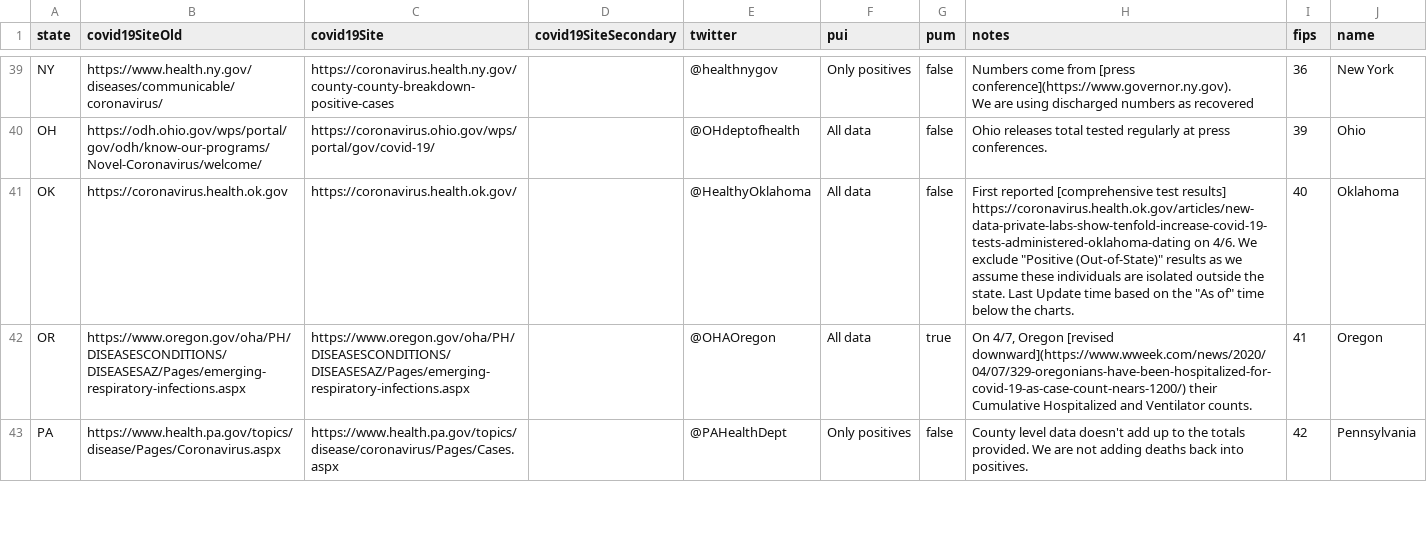
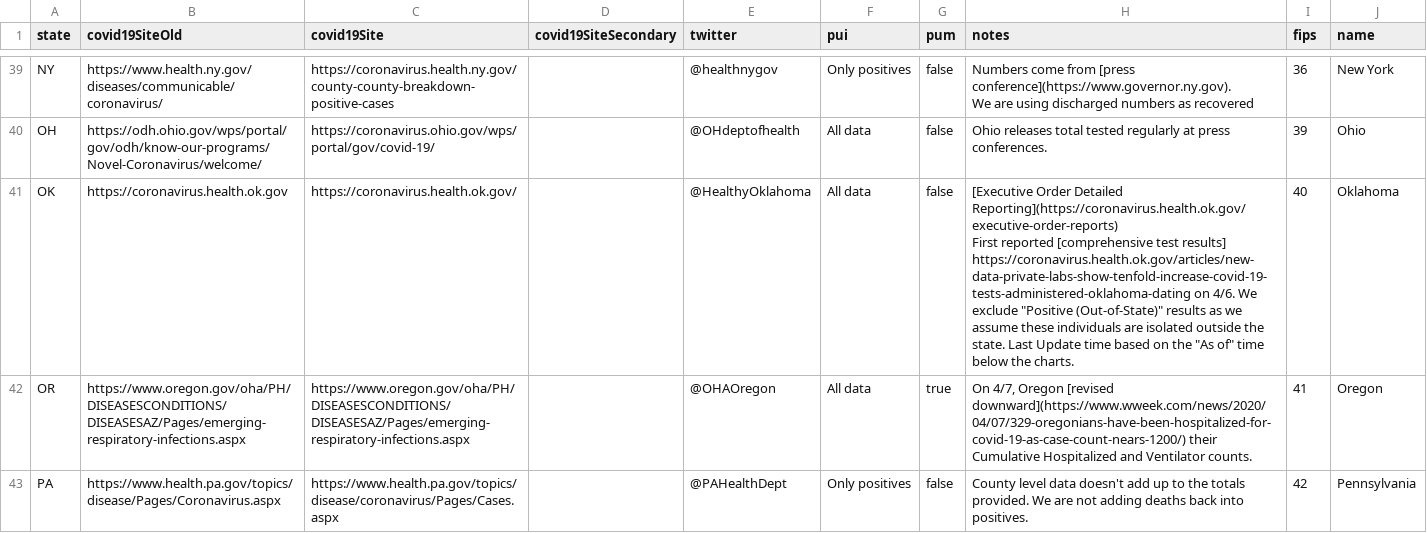
Before and after one commit to smike/covid-tracking-data, a CSV file: data/states_info.csv, drawn as a sheet; only a part is shown, gaps mark what is left out.

```diff
--- a/data/states_info.csv
+++ b/data/states_info.csv
@@ -60,3 +60,4 @@ We are using discharged numbers as recovered",36,New York
 OH,https://odh.ohio.gov/wps/portal/gov/odh/know-our-programs/Novel-Coronavirus/welcome/,https://coronavirus.ohio.gov/wps/portal/gov/covid-19/,,@OHdeptofhealth,All data,false,Ohio releases total tested regularly at press conferences.,39,Ohio
-OK,https://coronavirus.health.ok.gov,https://coronavirus.health.ok.gov/,,@HealthyOklahoma,All data,false,"First reported [comprehensive test results] https://coronavirus.health.ok.gov/articles/new-data-private-labs-show-tenfold-increase-covid-19-tests-administered-oklahoma-dating on 4/6. We exclude ""Positive (Out-of-State)"" results as we assume these individuals are isolated outside the state. Last Update time based on the ""As of"" time below the charts.",40,Oklahoma
+OK,https://coronavirus.health.ok.gov,https://coronavirus.health.ok.gov/,,@HealthyOklahoma,All data,false,"[Executive Order Detailed Reporting](https://coronavirus.health.ok.gov/executive-order-reports)
+First reported [comprehensive test results] https://coronavirus.health.ok.gov/articles/new-data-private-labs-show-tenfold-increase-covid-19-tests-administered-oklahoma-dating on 4/6. We exclude ""Positive (Out-of-State)"" results as we assume these individuals are isolated outside the state. Last Update time based on the ""As of"" time below the charts.",40,Oklahoma
 OR,https://www.oregon.gov/oha/PH/DISEASESCONDITIONS/DISEASESAZ/Pages/emerging-respiratory-infections.aspx,https://www.oregon.gov/oha/PH/DISEASESCONDITIONS/DISEASESAZ/Pages/emerging-respiratory-infections.aspx,,@OHAOregon,All data,true,"On 4/7, Oregon [revised downward](https://www.wweek.com/news/2020/04/07/329-oregonians-have-been-hospitalized-for-covid-19-as-case-count-nears-1200/) their Cumulative Hospitalized and Ventilator counts.",41,Oregon
```
Also changed, not shown: data/states_daily_4pm_et.csv, 1 other file.
